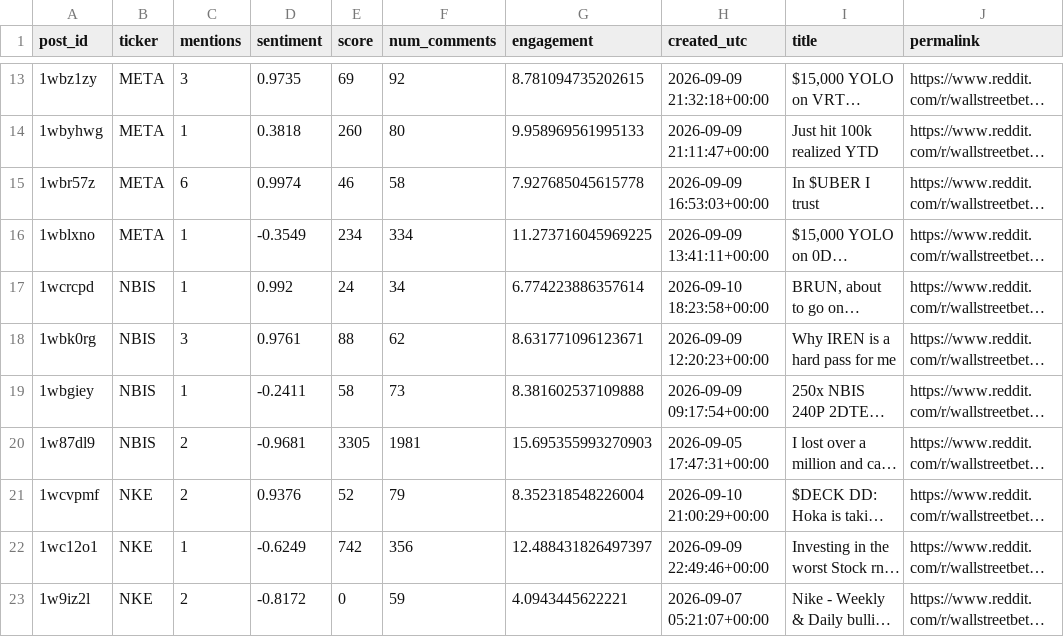
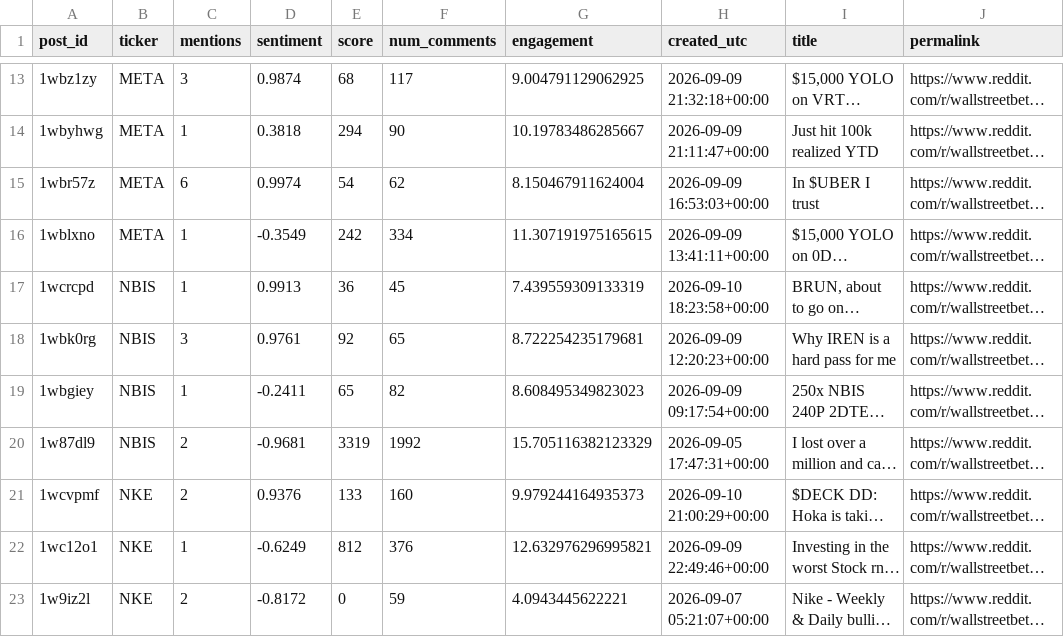
Before and after one commit to Diveride/Project2-Sentiment-analysis-WSbets, a CSV file: outputs/latest_wsb_analysis/latest_wsb_mentions.csv, drawn as a sheet; only a part is shown, gaps mark what is left out; long unchanged cells end in …; the diff covers the shown part only; the diff names each change by its address in the sheet, - before the commit and + after, or states it on an @@ line.

```diff
--- a/outputs/latest_wsb_analysis/latest_wsb_mentions.csv
+++ b/outputs/latest_wsb_analysis/latest_wsb_mentions.csv
-D13 (sentiment): 0.9735
+D13 (sentiment): 0.9874
-E13 (score): 69
+E13 (score): 68
-F13 (num_comments): 92
+F13 (num_comments): 117
-G13 (engagement): 8.781094735202615
+G13 (engagement): 9.004791129062925
-E14 (score): 260
+E14 (score): 294
-F14 (num_comments): 80
+F14 (num_comments): 90
-G14 (engagement): 9.958969561995133
+G14 (engagement): 10.19783486285667
-E15 (score): 46
+E15 (score): 54
-F15 (num_comments): 58
+F15 (num_comments): 62
-G15 (engagement): 7.927685045615778
+G15 (engagement): 8.150467911624004
-E16 (score): 234
+E16 (score): 242
-G16 (engagement): 11.273716045969225
+G16 (engagement): 11.307191975165615
-D17 (sentiment): 0.992
+D17 (sentiment): 0.9913
-E17 (score): 24
+E17 (score): 36
-F17 (num_comments): 34
+F17 (num_comments): 45
-G17 (engagement): 6.774223886357614
+G17 (engagement): 7.439559309133319
-E18 (score): 88
+E18 (score): 92
-F18 (num_comments): 62
+F18 (num_comments): 65
-G18 (engagement): 8.631771096123671
+G18 (engagement): 8.722254235179681
-E19 (score): 58
+E19 (score): 65
-F19 (num_comments): 73
+F19 (num_comments): 82
-G19 (engagement): 8.381602537109888
+G19 (engagement): 8.608495349823023
-E20 (score): 3305
+E20 (score): 3319
-F20 (num_comments): 1981
+F20 (num_comments): 1992
-G20 (engagement): 15.695355993270903
+G20 (engagement): 15.705116382123329
-E21 (score): 52
+E21 (score): 133
-F21 (num_comments): 79
+F21 (num_comments): 160
-G21 (engagement): 8.352318548226004
+G21 (engagement): 9.979244164935373
-E22 (score): 742
+E22 (score): 812
-F22 (num_comments): 356
+F22 (num_comments): 376
-G22 (engagement): 12.488431826497397
+G22 (engagement): 12.632976296995821
```
Also changed, not shown: 3 added rows, 4 removed rows and 34 edited cells elsewhere in this file, outputs/latest_wsb_analysis/prices/arr_price_features.csv, outputs/latest_wsb_analysis/prices/chtr_price_features.csv, 56 other files.
